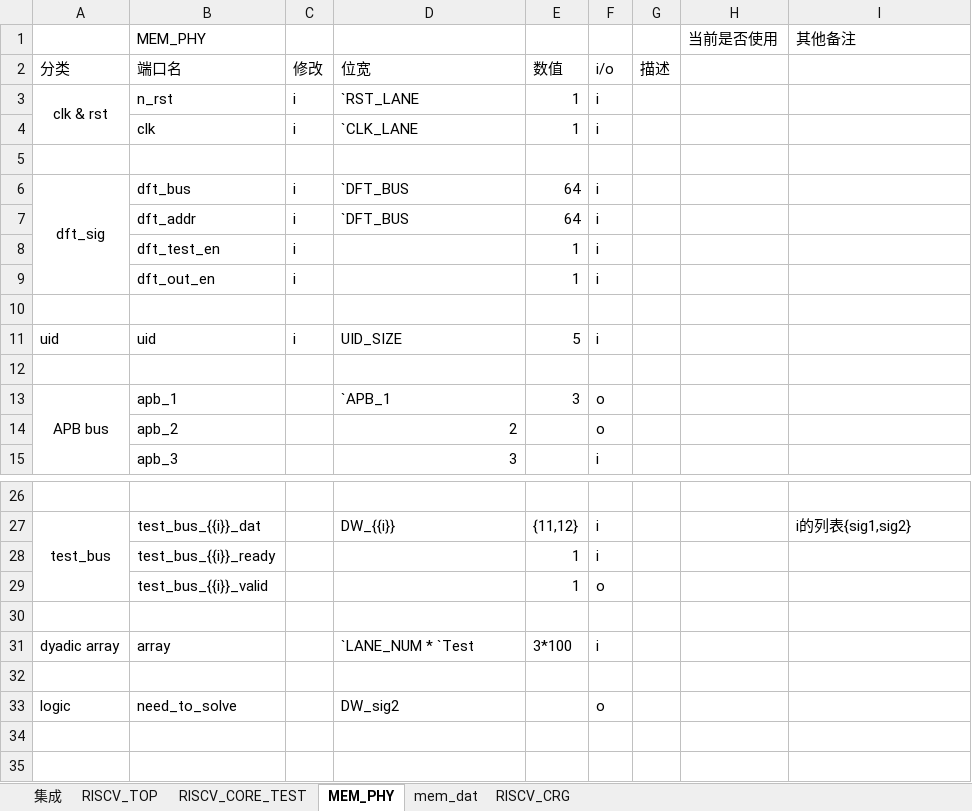
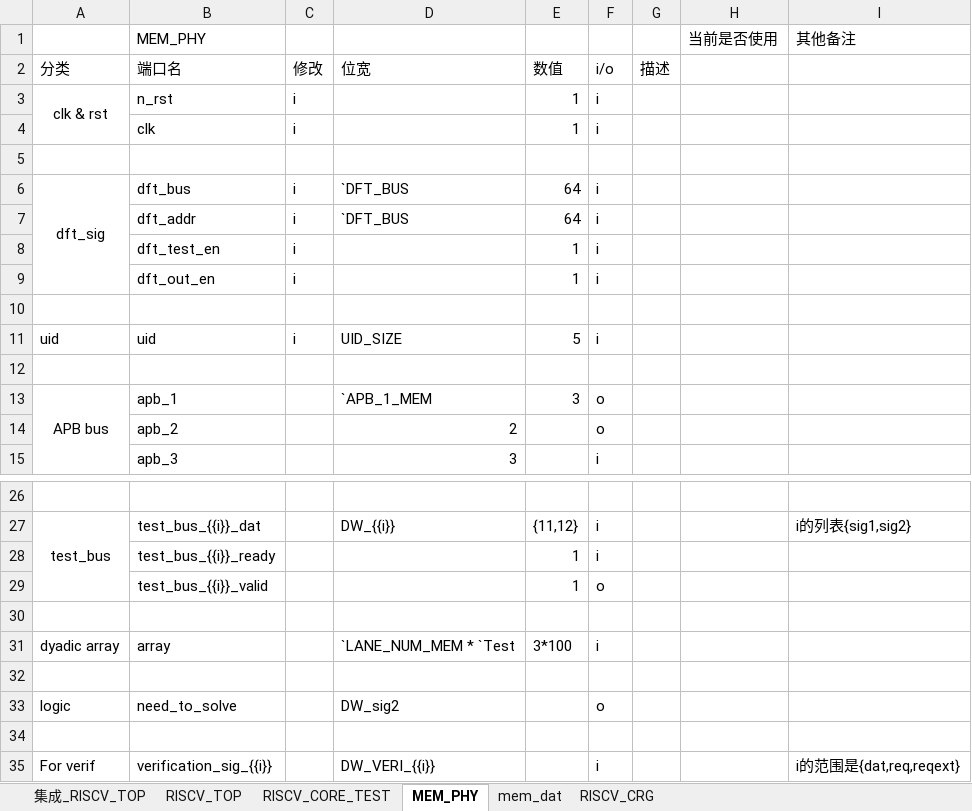
Before and after one commit to HydrogenRb/verilog_generator, an Excel workbook: review_test_cases/13_test_for_techreview3/techreview2version_smallfix.xlsx, sheet MEM_PHY, drawn as a sheet; only a part is shown, gaps mark what is left out; values as stored, in another font and other column widths than the file's, no borders; the diff names each change by its address in the sheet, - before the commit and + after, or states it on an @@ line.

```diff
--- a/review_test_cases/13_test_for_techreview3/techreview2version_smallfix.xlsx (sheet MEM_PHY)
+++ b/review_test_cases/13_test_for_techreview3/techreview2version_smallfix.xlsx (sheet MEM_PHY)
-sheet tab: 集成
+sheet tab: 集成_RISCV_TOP
-D3: `RST_LANE
+D3: (empty)
-D4: `CLK_LANE
+D4: (empty)
-D13: `APB_1
+D13: `APB_1_MEM
-D31: `LANE_NUM * `Test
+D31: `LANE_NUM_MEM * `Test
+row 34: (empty)
+row 35: For verif | verification_sig_{{i}} |  | DW_VERI_{{i}} |  | i |  |  | i的范围是{dat,req,reqext}
```
Also changed, not shown: sheet RISCV_TOP, sheet RISCV_CORE_TEST, sheet 集成_RISCV_TOP, 21 other files.
